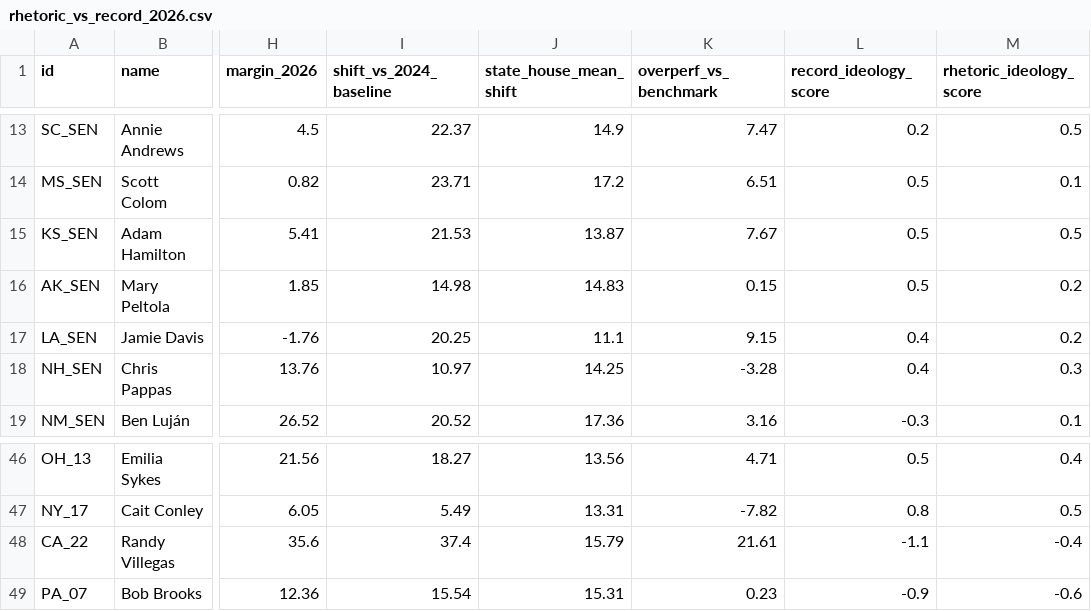
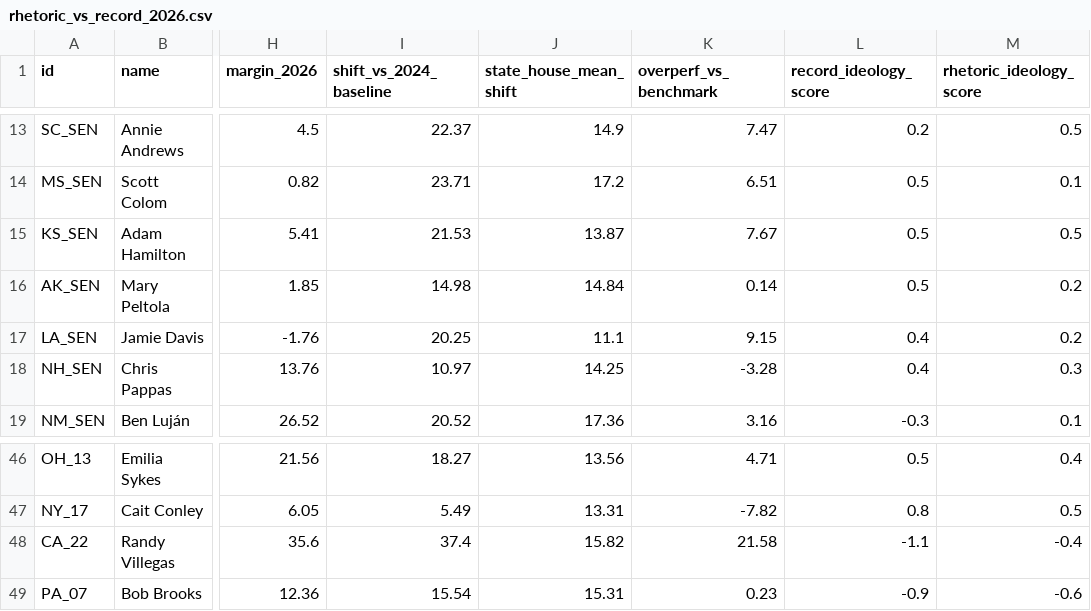
Before and after one commit to mike10010100/elections-2026, a CSV file: site_data/rhetoric_vs_record_2026.csv, drawn as a sheet; only a part is shown, gaps mark what is left out; the diff names each change by its address in the sheet, - before the commit and + after, or states it on an @@ line.

```diff
--- a/site_data/rhetoric_vs_record_2026.csv
+++ b/site_data/rhetoric_vs_record_2026.csv
-J16 (state_house_mean_shift): 14.83
+J16 (state_house_mean_shift): 14.84
-K16 (overperf_vs_benchmark): 0.15
+K16 (overperf_vs_benchmark): 0.14
-J48 (state_house_mean_shift): 15.79
+J48 (state_house_mean_shift): 15.82
-K48 (overperf_vs_benchmark): 21.61
+K48 (overperf_vs_benchmark): 21.58
```
Also changed, not shown: site_data/fec_moneyball_house_2026.csv, 14 other files.
